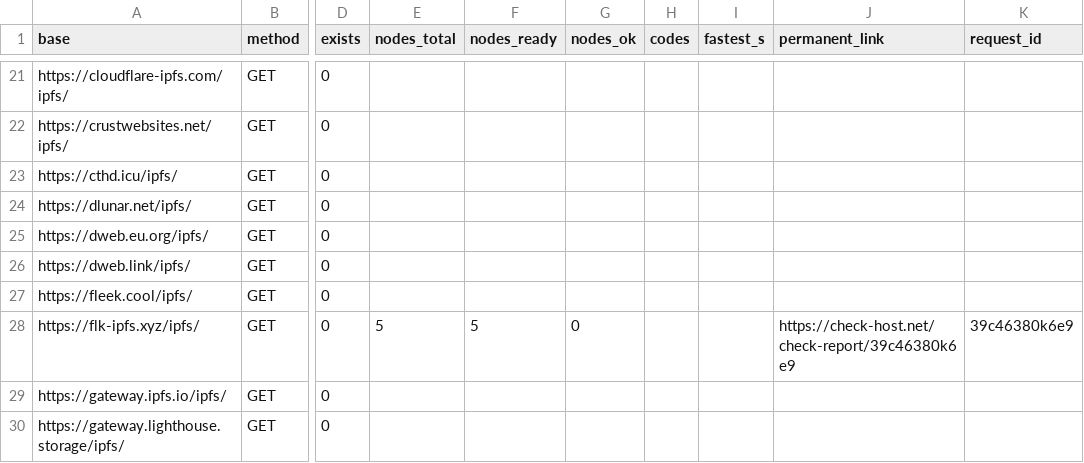
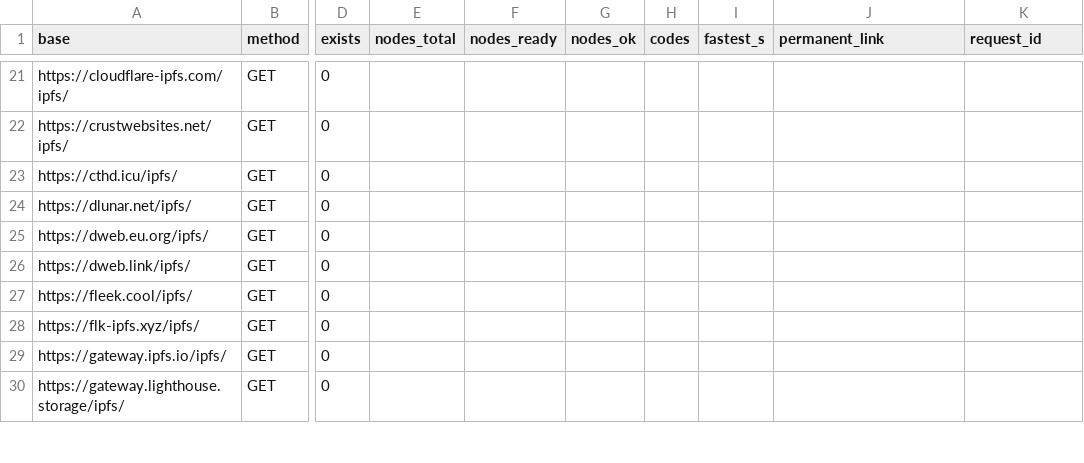
Before and after one commit to OriginSXC/upload2ipfs, a CSV file: reports/results_checkhost.csv, drawn as a sheet; only a part is shown, gaps mark what is left out; the diff names each change by its address in the sheet, - before the commit and + after, or states it on an @@ line.

```diff
--- a/reports/results_checkhost.csv
+++ b/reports/results_checkhost.csv
-E28 (nodes_total): 5
+E28 (nodes_total): (empty)
-F28 (nodes_ready): 5
+F28 (nodes_ready): (empty)
-G28 (nodes_ok): 0
+G28 (nodes_ok): (empty)
-J28 (permanent_link): https://check-host.net/check-report/39c46380k6e9
+J28 (permanent_link): (empty)
-K28 (request_id): 39c46380k6e9
+K28 (request_id): (empty)
```
Also changed, not shown: 1 other file.
